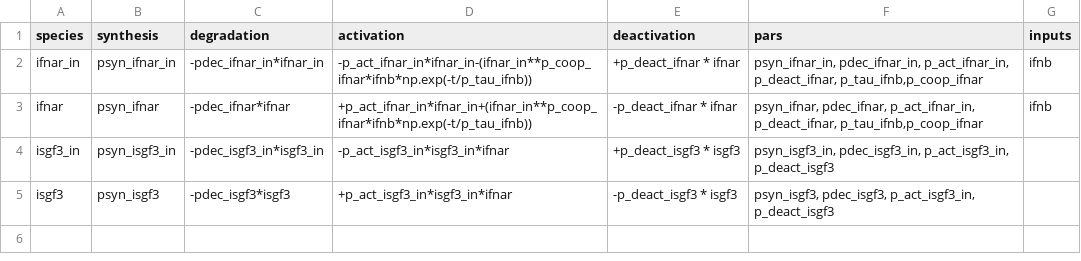
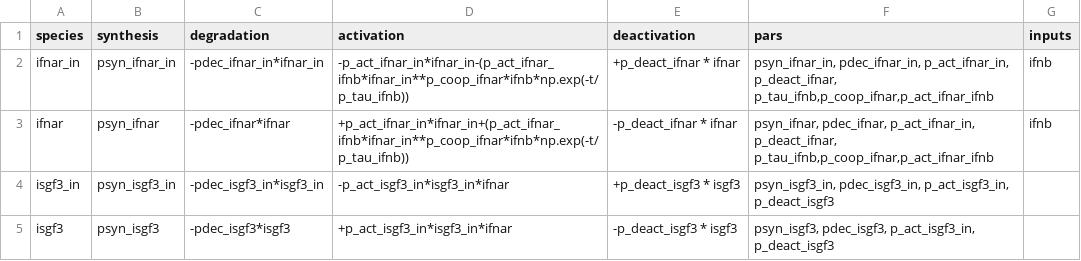
Before and after one commit to signalingsystemslab/IFNb_Gene_Regulatory_Logic, a CSV file: src/simulation/ifnar_equations.csv, drawn as a sheet.

```diff
--- a/src/simulation/ifnar_equations.csv
+++ b/src/simulation/ifnar_equations.csv
@@ -1,4 +1,4 @@
 species,synthesis,degradation,activation,deactivation,pars,inputs
-ifnar_in,psyn_ifnar_in,-pdec_ifnar_in*ifnar_in,-p_act_ifnar_in*ifnar_in-(ifnar_in**p_coop_ifnar*ifnb*np.exp(-t/p_tau_ifnb)),+p_deact_ifnar * ifnar,"psyn_ifnar_in, pdec_ifnar_in, p_act_ifnar_in, p_deact_ifnar, p_tau_ifnb,p_coop_ifnar",ifnb
-ifnar,psyn_ifnar,-pdec_ifnar*ifnar,+p_act_ifnar_in*ifnar_in+(ifnar_in**p_coop_ifnar*ifnb*np.exp(-t/p_tau_ifnb)),-p_deact_ifnar * ifnar,"psyn_ifnar, pdec_ifnar, p_act_ifnar_in, p_deact_ifnar, p_tau_ifnb,p_coop_ifnar",ifnb
+ifnar_in,psyn_ifnar_in,-pdec_ifnar_in*ifnar_in,-p_act_ifnar_in*ifnar_in-(p_act_ifnar_ifnb*ifnar_in**p_coop_ifnar*ifnb*np.exp(-t/p_tau_ifnb)),+p_deact_ifnar * ifnar,"psyn_ifnar_in, pdec_ifnar_in, p_act_ifnar_in, p_deact_ifnar, p_tau_ifnb,p_coop_ifnar,p_act_ifnar_ifnb",ifnb
+ifnar,psyn_ifnar,-pdec_ifnar*ifnar,+p_act_ifnar_in*ifnar_in+(p_act_ifnar_ifnb*ifnar_in**p_coop_ifnar*ifnb*np.exp(-t/p_tau_ifnb)),-p_deact_ifnar * ifnar,"psyn_ifnar, pdec_ifnar, p_act_ifnar_in, p_deact_ifnar, p_tau_ifnb,p_coop_ifnar,p_act_ifnar_ifnb",ifnb
 isgf3_in,psyn_isgf3_in,-pdec_isgf3_in*isgf3_in,-p_act_isgf3_in*isgf3_in*ifnar,+p_deact_isgf3 * isgf3,"psyn_isgf3_in, pdec_isgf3_in, p_act_isgf3_in, p_deact_isgf3",
```
Also changed, not shown: src/simulation/ifnar_params.csv, 1 other file.
